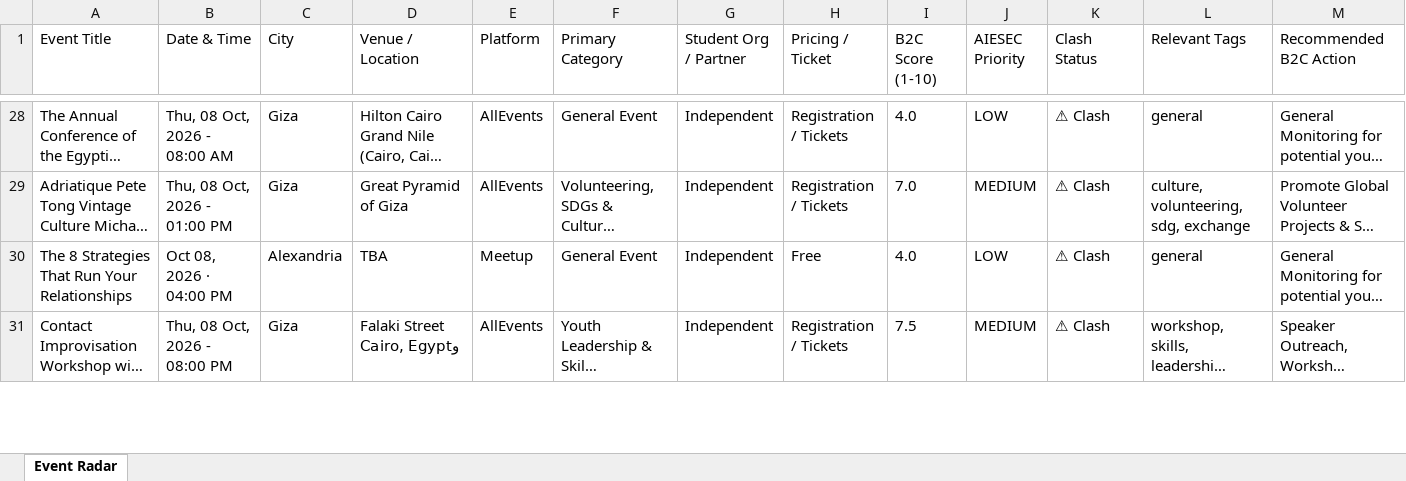
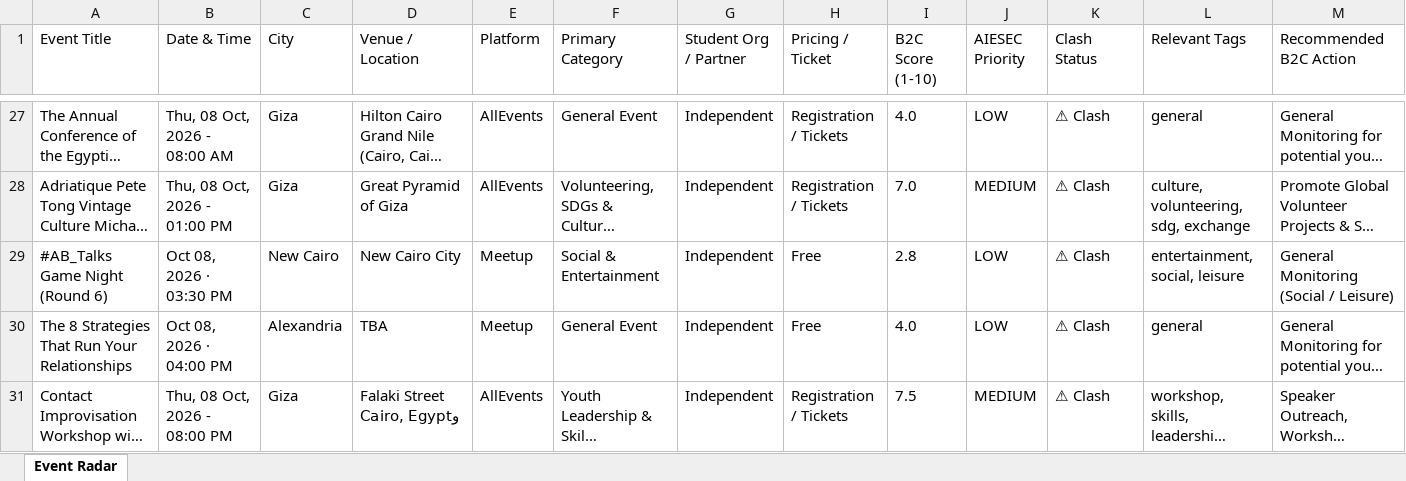
Before and after one commit to abdelrahmanmotazz/aiesec-event-radar, an Excel workbook: data/aiesec_egypt_events_latest.xlsx, sheet Event Radar, drawn as a sheet; only a part is shown, gaps mark what is left out; long unchanged cells end in …; values as stored, in another font and other column widths than the file's, no borders; rows hold the shown columns only; the diff covers the shown part only; the diff names each change by its address in the sheet, - before the commit and + after, or states it on an @@ line.

```diff
--- a/data/aiesec_egypt_events_latest.xlsx (sheet Event Radar)
+++ b/data/aiesec_egypt_events_latest.xlsx (sheet Event Radar)
+row 29: #AB_Talks Game Night (Round 6) | Oct 08, 2026 · 03:30 PM | New Cairo | New Cairo City | Meetup | Social & Entertainment | Independent | Free | 2.8 | LOW | ⚠ Clash | entertainment, social, leisure | General Monitoring (Social / Leisure)
```
Also changed, not shown: 25 added rows, 22 removed rows, 6 moved rows and 55 edited cells elsewhere in this sheet, 7 other files.
